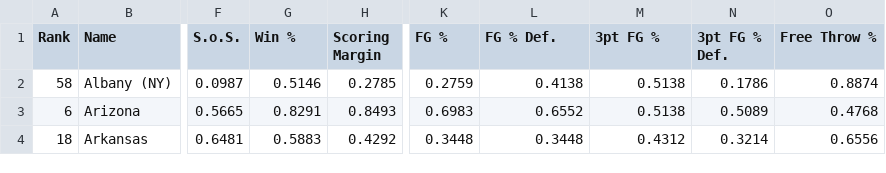
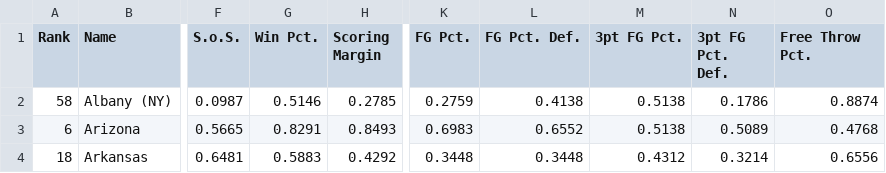
Before and after one commit to rifelpet/weighted-bracket-picker, a CSV file: 2015-data.csv, drawn as a sheet; only a part is shown, gaps mark what is left out; the diff names each change by its address in the sheet, - before the commit and + after, or states it on an @@ line.

Commit message:
Fixing headers in 2015 data

```diff
--- a/2015-data.csv
+++ b/2015-data.csv
-G1: Win %
+G1: Win Pct.
-K1: FG %
+K1: FG Pct.
-L1: FG % Def.
+L1: FG Pct. Def.
-M1: 3pt FG %
+M1: 3pt FG Pct.
-N1: 3pt FG % Def.
+N1: 3pt FG Pct. Def.
-O1: Free Throw %
+O1: Free Throw Pct.
```
